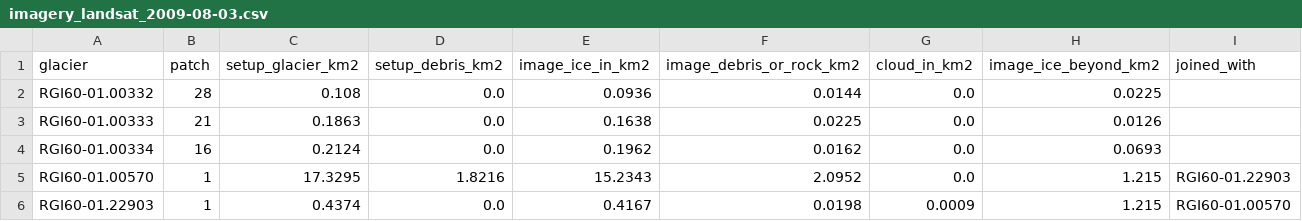
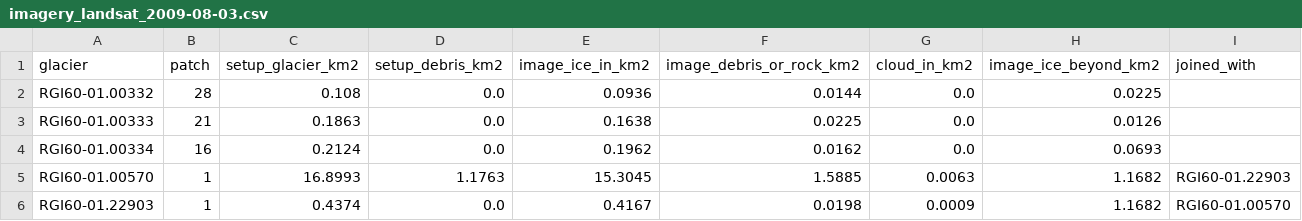
Before and after one commit to ashleymedin/summa_glacier_workflow, a CSV file: data/domain_Gulkana/observations/imagery/imagery_landsat_2009-08-03.csv, drawn as a sheet.

Commit message:
Starting glacier surface from the outline survey's own DEM; thickness capped at 0.5 x distance to the outline in the ablation zone only
The cap is Gulkana's 1976 radar margin gradient (0.42-0.72); the 150 m taper thinned the upper margins too.

```diff
--- a/data/domain_Gulkana/observations/imagery/imagery_landsat_2009-08-03.csv
+++ b/data/domain_Gulkana/observations/imagery/imagery_landsat_2009-08-03.csv
@@ -4,3 +4,3 @@ RGI60-01.00333,21,0.1863,0.0,0.1638,0.0225,0.0,0.0126,
 RGI60-01.00334,16,0.2124,0.0,0.1962,0.0162,0.0,0.0693,
-RGI60-01.00570,1,17.3295,1.8216,15.2343,2.0952,0.0,1.215,RGI60-01.22903
-RGI60-01.22903,1,0.4374,0.0,0.4167,0.0198,0.0009,1.215,RGI60-01.00570
+RGI60-01.00570,1,16.8993,1.1763,15.3045,1.5885,0.0063,1.1682,RGI60-01.22903
+RGI60-01.22903,1,0.4374,0.0,0.4167,0.0198,0.0009,1.1682,RGI60-01.00570
```
Also changed, not shown: data/domain_Gulkana/observations/imagery/imagery_sentinel_2019-08-08.csv, data/domain_Gulkana/observations/imagery/imagery_sentinel_2020-08-17.csv, 49 other files.
